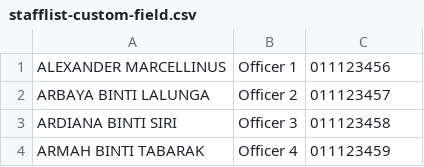
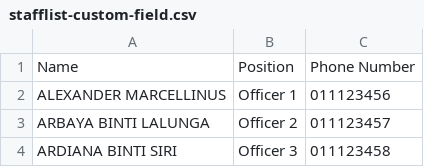
Before and after one commit to alexmarcel/bulk-pdf-certificate-generator-v2, a CSV file: stafflist-custom-field.csv, drawn as a sheet; only a part is shown; the shorter side is filled out with more unchanged rows.

```diff
--- a/stafflist-custom-field.csv
+++ b/stafflist-custom-field.csv
@@ -1 +1,2 @@
+Name,Position,Phone Number
 ALEXANDER MARCELLINUS,Officer 1,011123456
```
Also changed, not shown: 1 other file.
